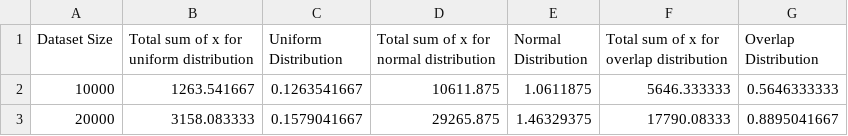
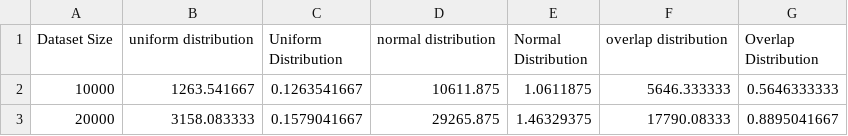
Before and after one commit to jameswklassen/geospatial-weather-data-mining, a CSV file: Scripts/runtime_analysis.csv, drawn as a sheet; only a part is shown.

Commit message:
Clean up runtime analysis

```diff
--- a/Scripts/runtime_analysis.csv
+++ b/Scripts/runtime_analysis.csv
@@ -1,2 +1,2 @@
-Dataset Size,Total sum of x for uniform distribution,Uniform Distribution,Total sum of x for normal distribution,Normal Distribution,Total sum of x for overlap distribution,Overlap Distribution
+Dataset Size,uniform distribution,Uniform Distribution,normal distribution,Normal Distribution,overlap distribution,Overlap Distribution
 10000,1263.541667,0.1263541667,10611.875,1.0611875,5646.333333,0.5646333333
```
Also changed, not shown: 5 other files.
